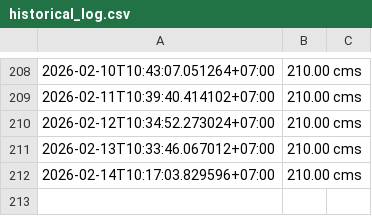
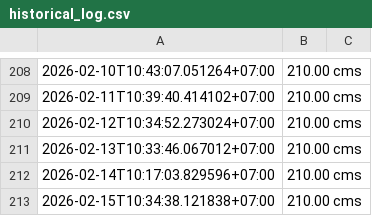
Before and after one commit to wata011/my-water-monitor, a CSV file: historical_log.csv, drawn as a sheet; only a part is shown, gaps mark what is left out.

```diff
--- a/historical_log.csv
+++ b/historical_log.csv
@@ -212 +212,2 @@
 2026-02-14T10:17:03.829596+07:00,210.00 cms
+2026-02-15T10:34:38.121838+07:00,210.00 cms
```
